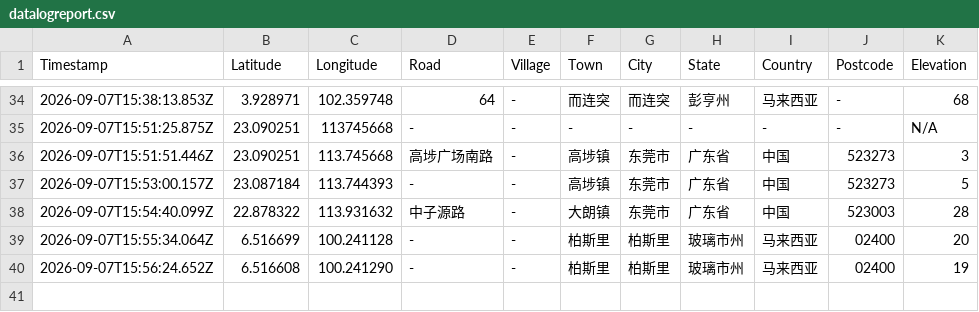
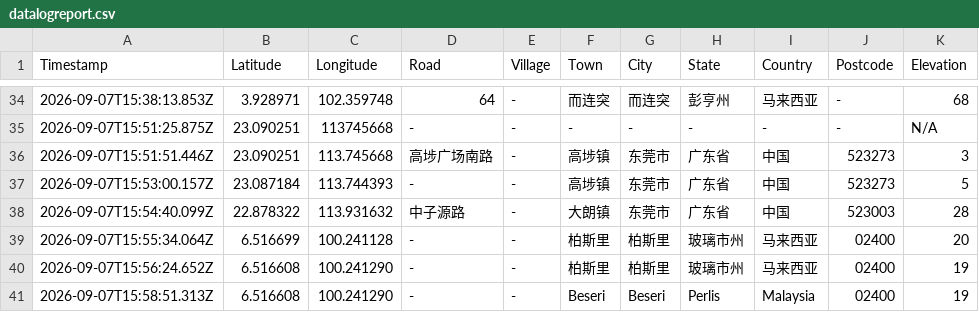
Before and after one commit to chantianseng/gps_location_name, a CSV file: datalogreport.csv, drawn as a sheet; only a part is shown, gaps mark what is left out; the diff names each change by its address in the sheet, - before the commit and + after, or states it on an @@ line.

Commit message:
Update datalogreport.csv for GPS coordinate: 6.516608, 100.241290

```diff
--- a/datalogreport.csv
+++ b/datalogreport.csv
+row 41: 2026-09-07T15:58:51.313Z | 6.516608 | 100.241290 | - | - | Beseri | Beseri | Perlis | Malaysia | 02400 | 19
```
